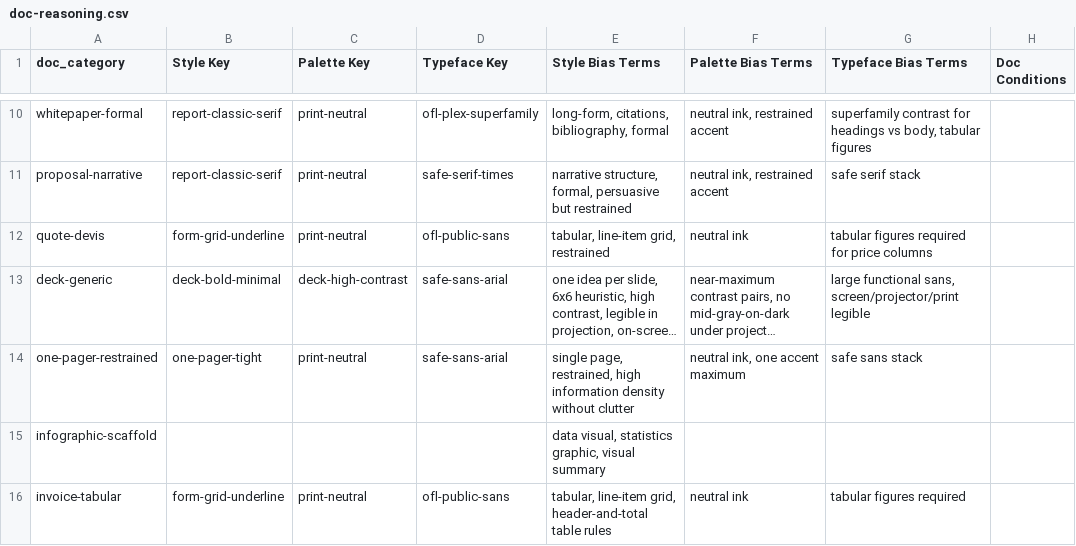
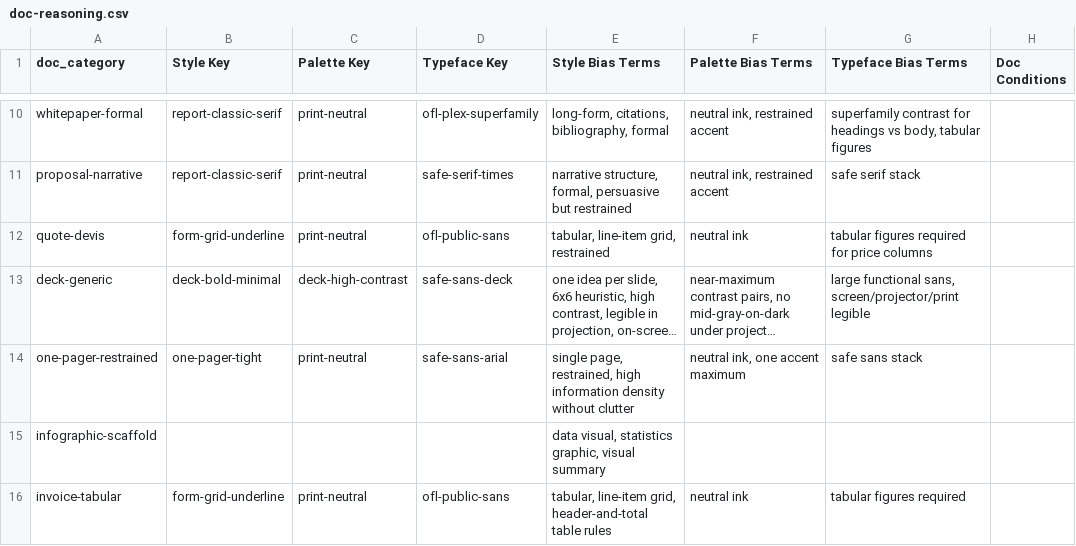
Before and after one commit to Magazem/Smart-design, a CSV file: skill/document-design-intelligence/data/base/doc-reasoning.csv, drawn as a sheet; only a part is shown, gaps mark what is left out; long unchanged cells end in …; the diff names each change by its address in the sheet, - before the commit and + after, or states it on an @@ line.

```diff
--- a/skill/document-design-intelligence/data/base/doc-reasoning.csv
+++ b/skill/document-design-intelligence/data/base/doc-reasoning.csv
-D13 (Typeface Key): safe-sans-arial
+D13 (Typeface Key): safe-sans-deck
```
Also changed, not shown: research/19-t5-typefaces-draft.csv, research/29-t2-doc-reasoning-draft.csv, 4 other files.
